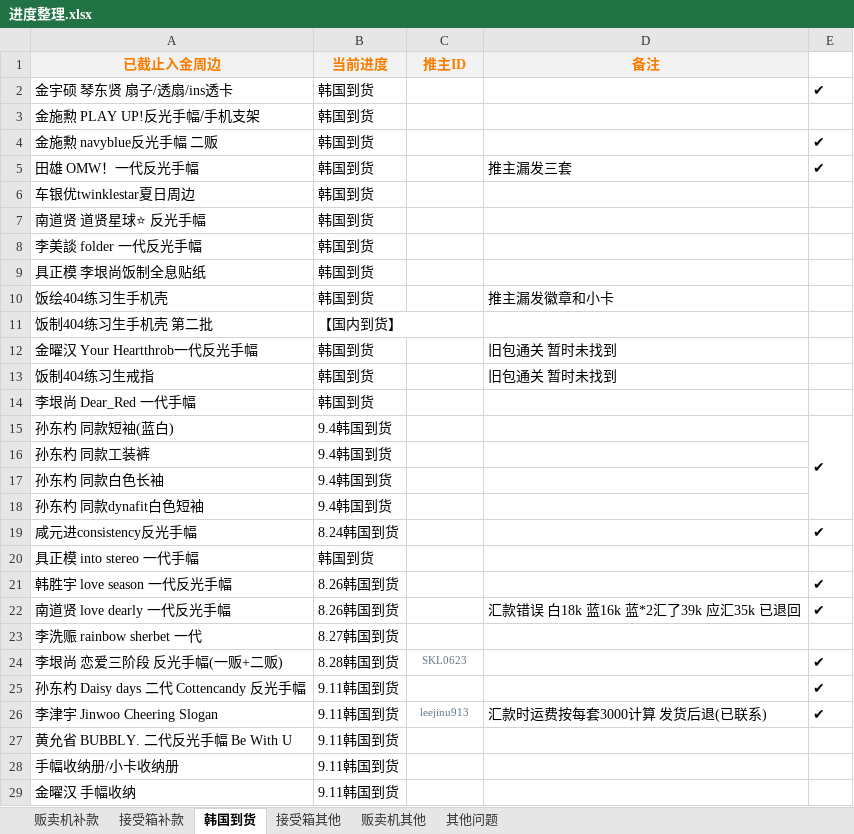
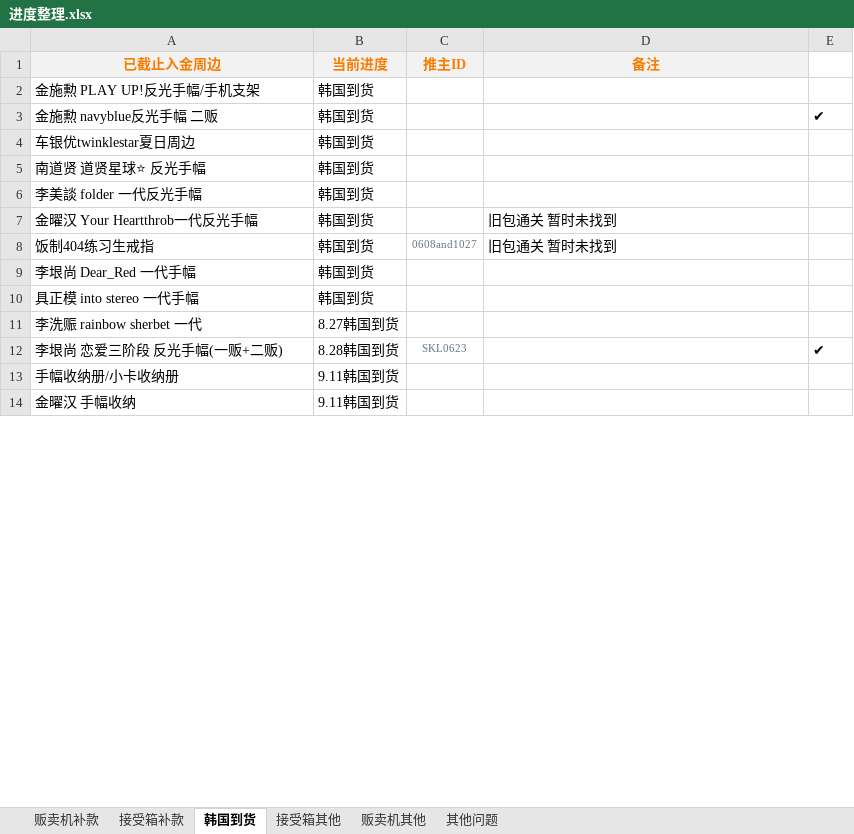
Before and after one commit to yukimi1212/404, an Excel workbook: 进度整理.xlsx, sheet 韩国到货, drawn as a sheet; only a part is shown; values as stored, in another font and other column widths than the file's, no borders; removed rows and columns are numbered as before the commit, all else as after; the diff covers the shown part only; the diff names each change by its address in the sheet, - before the commit and + after, or states it on an @@ line.

```diff
--- a/进度整理.xlsx (sheet 韩国到货)
+++ b/进度整理.xlsx (sheet 韩国到货)
-row 2: 金宇硕 琴东贤 扇子/透扇/ins透卡 | 韩国到货 |  |  | ✔
-row 5: 田雄 OMW！一代反光手幅 | 韩国到货 |  | 推主漏发三套 | ✔
-row 9: 具正模 李垠尚饭制全息贴纸 | 韩国到货
-row 10: 饭绘404练习生手机壳 | 韩国到货 |  | 推主漏发徽章和小卡
-row 11: 饭制404练习生手机壳 第二批 | 【国内到货】
-C8 (推主ID): (empty)
+C8 (推主ID): 0608and1027
-row 15: 孙东杓 同款短袖(蓝白) | 9.4韩国到货 |  |  | ✔
-row 16: 孙东杓 同款工装裤 | 9.4韩国到货
-row 17: 孙东杓 同款白色长袖 | 9.4韩国到货
-row 18: 孙东杓 同款dynafit白色短袖 | 9.4韩国到货
-row 19: 咸元进consistency反光手幅 | 8.24韩国到货 |  |  | ✔
-row 21: 韩胜宇 love season 一代反光手幅 | 8.26韩国到货 |  |  | ✔
-row 22: 南道贤 love dearly 一代反光手幅 | 8.26韩国到货 |  | 汇款错误 白18k 蓝16k 蓝*2汇了39k 应汇35k 已退回 | ✔
-row 25: 孙东杓 Daisy days 二代 Cottencandy 反光手幅 | 9.11韩国到货 |  |  | ✔
-row 26: 李津宇 Jinwoo Cheering Slogan | 9.11韩国到货 | leejinu913 | 汇款时运费按每套3000计算 发货后退(已联系) | ✔
-row 27: 黄允省 BUBBLY. 二代反光手幅 Be With U | 9.11韩国到货
```
Also changed, not shown: 4 added rows and 1 removed row elsewhere in this sheet, sheet 贩卖机补款, sheet 接受箱其他, sheet 接受箱补款, sheet 贩卖机其他, 垫付.xlsx, 1 other file.
